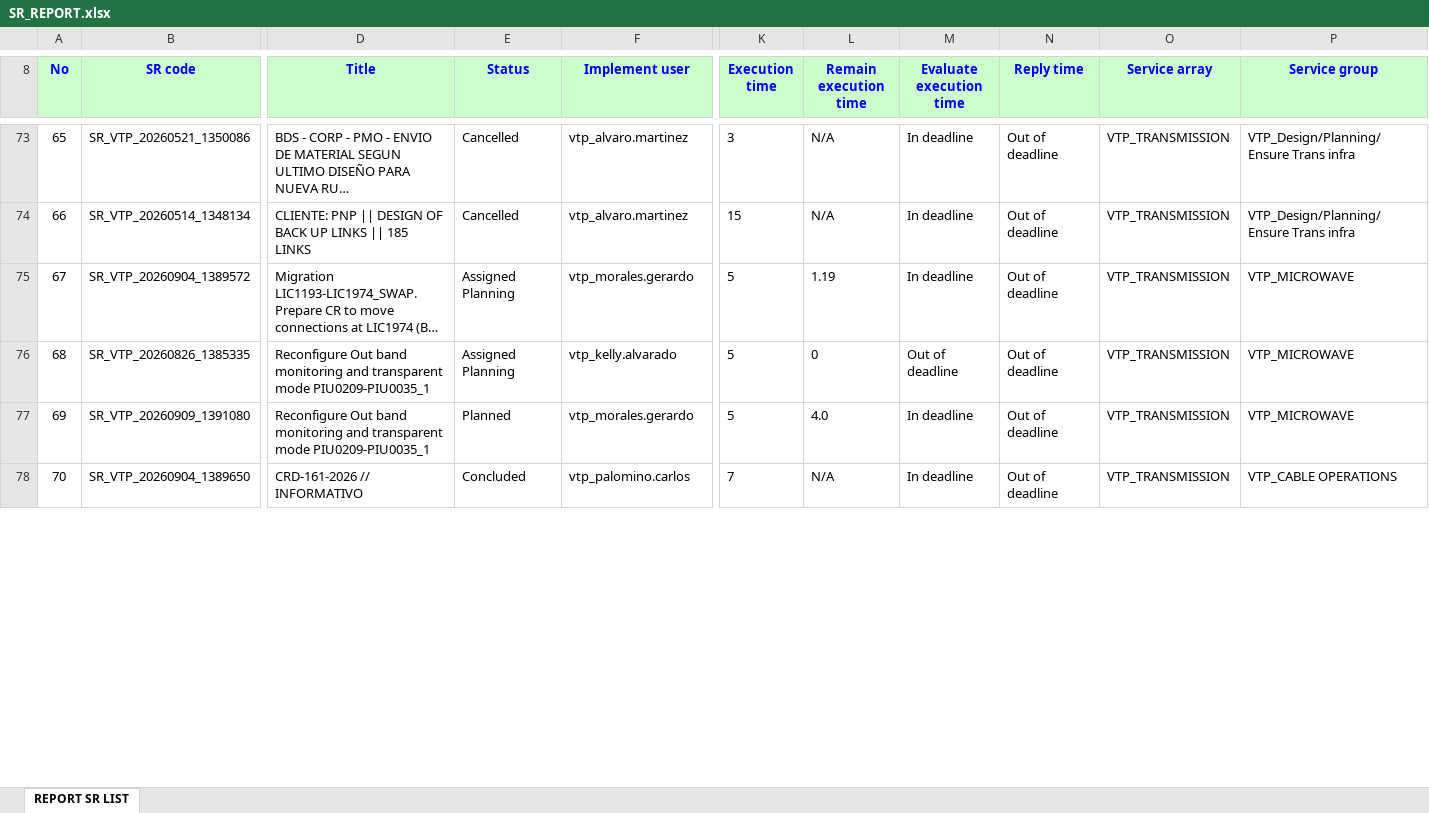
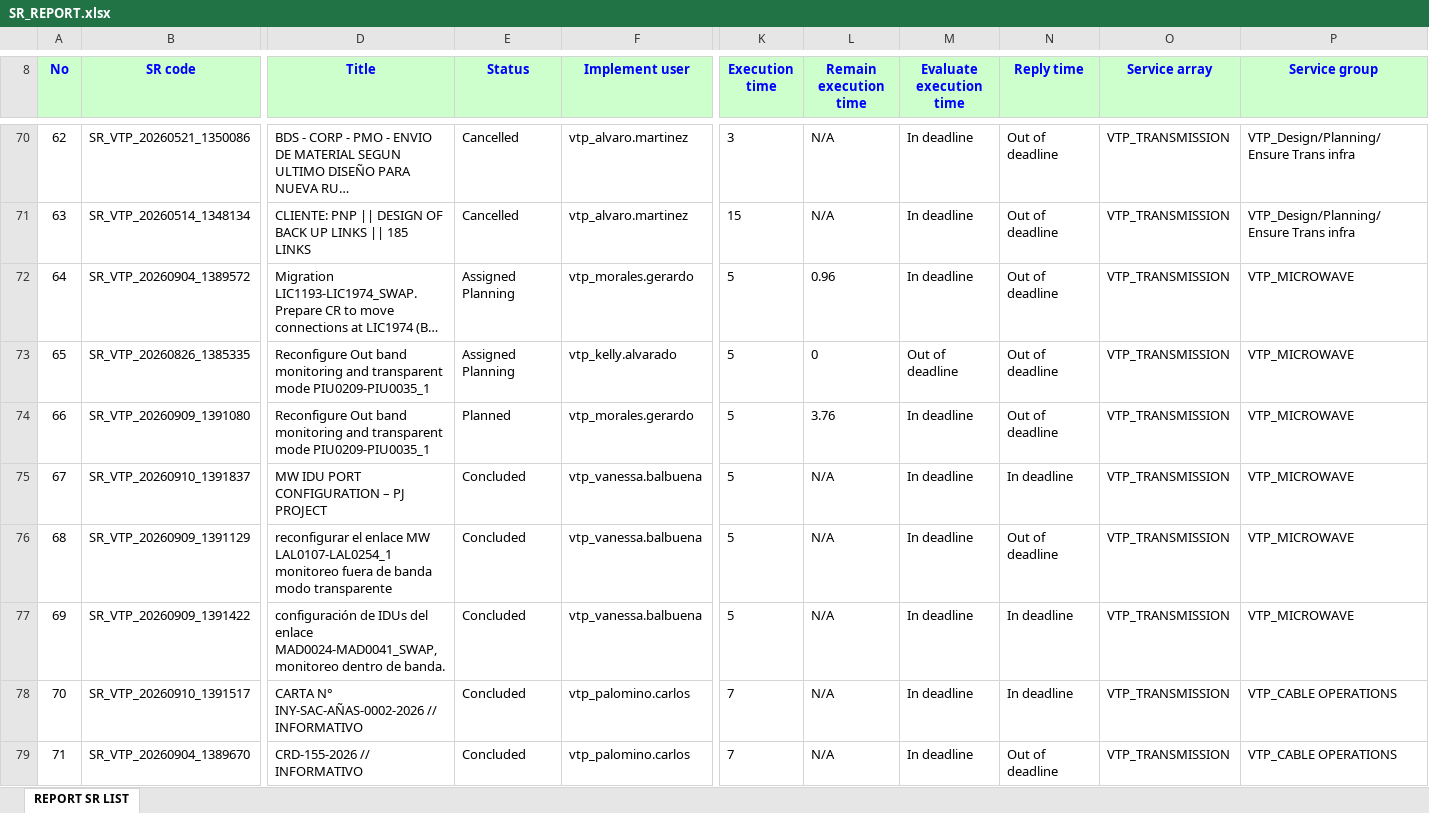
Before and after one commit to alvaromartinezg/sr_dashboard, an Excel workbook: SR_REPORT.xlsx, sheet REPORT SR LIST, drawn as a sheet; only a part is shown, gaps mark what is left out; the shorter side is filled out with more unchanged rows; long unchanged cells end in …; values as stored, in another font and other column widths than the file's, no borders; addresses are those after the commit; rows hold the shown columns only; the diff covers the shown part only; the diff names each change by its address in the sheet, - before the commit and + after, or states it on an @@ line.

Commit message:
update SR report

```diff
--- a/SR_REPORT.xlsx (sheet REPORT SR LIST)
+++ b/SR_REPORT.xlsx (sheet REPORT SR LIST)
@@ column A (No) renumbered from row 11 down @@
-L72 (Remain execution time): 1.19
+L72 (Remain execution time): 0.96
-L74 (Remain execution time): 4.0
+L74 (Remain execution time): 3.76
+row 75: 67 | SR_VTP_20260910_1391837 | MW IDU PORT CONFIGURATION – PJ PROJECT | Concluded | vtp_vanessa.balbuena | 5 | N/A | In deadline | In deadline | VTP_TRANSMISSION | VTP_MICROWAVE
+row 76: 68 | SR_VTP_20260909_1391129 | reconfigurar el enlace MW LAL0107-LAL0254_1 monitoreo fuera de banda modo transparente | Concluded | vtp_vanessa.balbuena | 5 | N/A | In deadline | Out of deadline | VTP_TRANSMISSION | VTP_MICROWAVE
+row 77: 69 | SR_VTP_20260909_1391422 | configuración de IDUs del enlace MAD0024-MAD0041_SWAP, monitoreo dentro de banda. | Concluded | vtp_vanessa.balbuena | 5 | N/A | In deadline | In deadline | VTP_TRANSMISSION | VTP_MICROWAVE
+row 78: 70 | SR_VTP_20260910_1391517 | CARTA N° INY-SAC-AÑAS-0002-2026 // INFORMATIVO | Concluded | vtp_palomino.carlos | 7 | N/A | In deadline | In deadline | VTP_TRANSMISSION | VTP_CABLE OPERATIONS
+row 79: 71 | SR_VTP_20260904_1389670 | CRD-155-2026 // INFORMATIVO | Concluded | vtp_palomino.carlos | 7 | N/A | In deadline | Out of deadline | VTP_TRANSMISSION | VTP_CABLE OPERATIONS
```
Also changed, not shown: 14 added rows, 13 removed rows, 315 moved rows and 46 edited cells elsewhere in this sheet.
